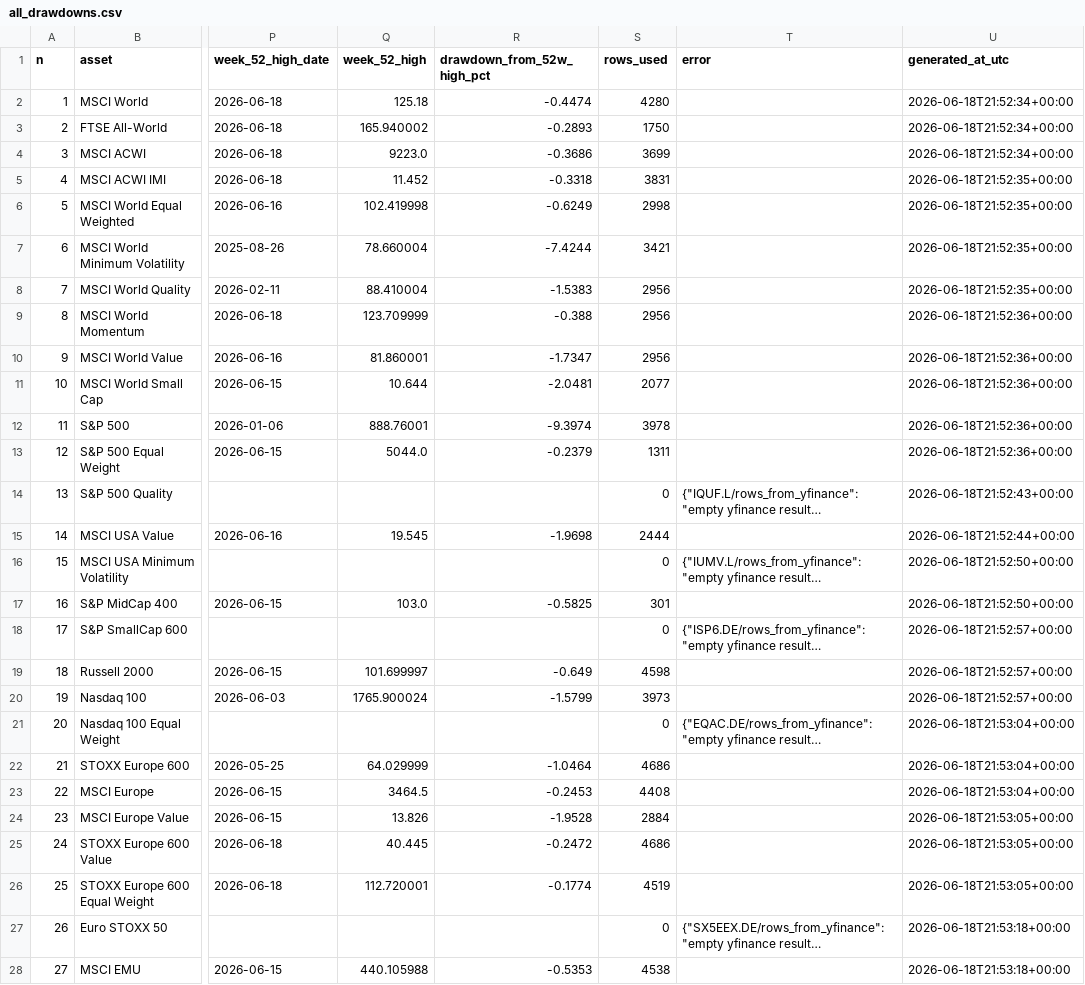
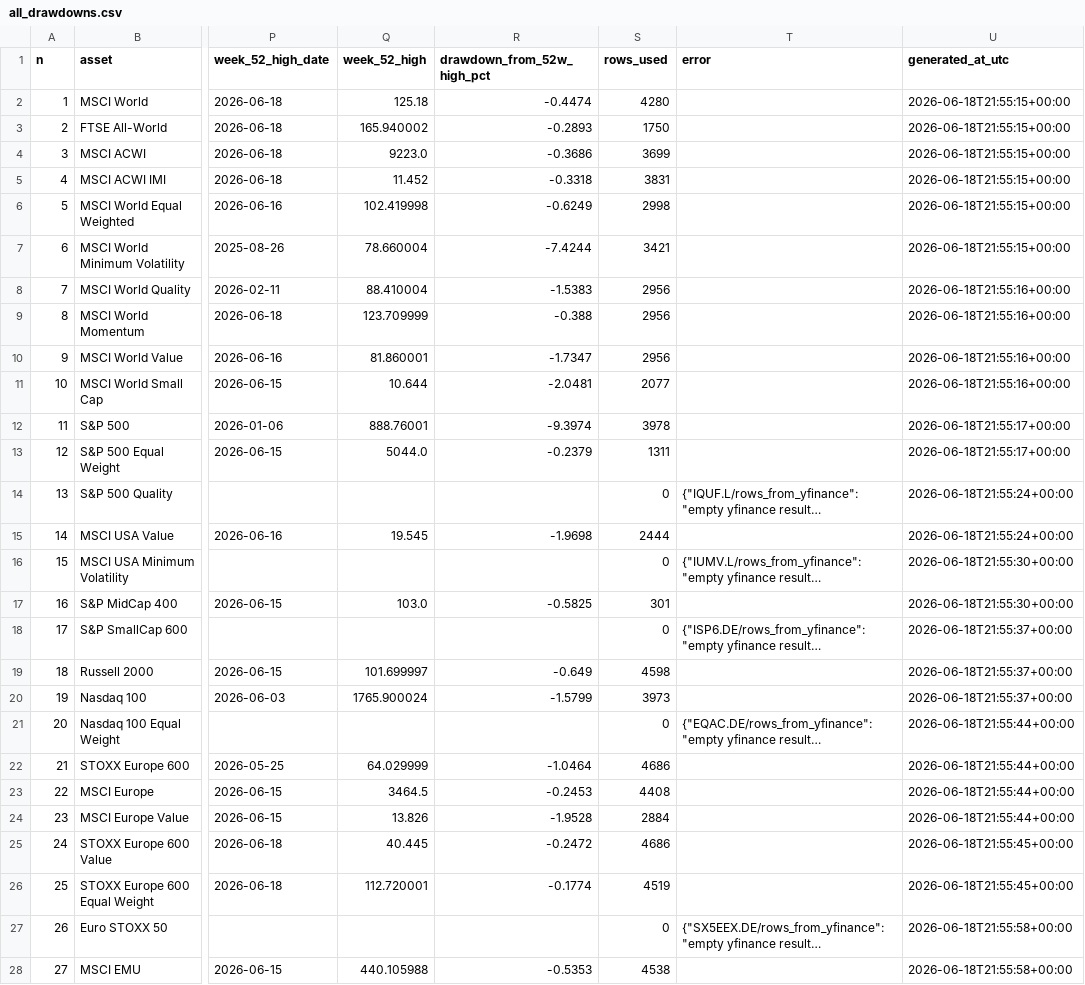
Before and after one commit to miemail1234-boop/Codici1, a CSV file: finance-drawdown/results/all_drawdowns.csv, drawn as a sheet; only a part is shown, gaps mark what is left out; long unchanged cells end in …; the diff covers the shown part only; the diff names each change by its address in the sheet, - before the commit and + after, or states it on an @@ line.

```diff
--- a/finance-drawdown/results/all_drawdowns.csv
+++ b/finance-drawdown/results/all_drawdowns.csv
-U2:U4 (generated_at_utc): 2026-06-18T21:52:34+00:00
+U2:U4 (generated_at_utc): 2026-06-18T21:55:15+00:00
-U5:U7 (generated_at_utc): 2026-06-18T21:52:35+00:00
+U5:U7 (generated_at_utc): 2026-06-18T21:55:15+00:00
-U8 (generated_at_utc): 2026-06-18T21:52:35+00:00
+U8 (generated_at_utc): 2026-06-18T21:55:16+00:00
-U9:U11 (generated_at_utc): 2026-06-18T21:52:36+00:00
+U9:U11 (generated_at_utc): 2026-06-18T21:55:16+00:00
-U12:U13 (generated_at_utc): 2026-06-18T21:52:36+00:00
+U12:U13 (generated_at_utc): 2026-06-18T21:55:17+00:00
-U14 (generated_at_utc): 2026-06-18T21:52:43+00:00
+U14 (generated_at_utc): 2026-06-18T21:55:24+00:00
-U15 (generated_at_utc): 2026-06-18T21:52:44+00:00
+U15 (generated_at_utc): 2026-06-18T21:55:24+00:00
-U16:U17 (generated_at_utc): 2026-06-18T21:52:50+00:00
+U16:U17 (generated_at_utc): 2026-06-18T21:55:30+00:00
-U18:U20 (generated_at_utc): 2026-06-18T21:52:57+00:00
+U18:U20 (generated_at_utc): 2026-06-18T21:55:37+00:00
-U21:U23 (generated_at_utc): 2026-06-18T21:53:04+00:00
+U21:U23 (generated_at_utc): 2026-06-18T21:55:44+00:00
-U24 (generated_at_utc): 2026-06-18T21:53:05+00:00
+U24 (generated_at_utc): 2026-06-18T21:55:44+00:00
-U25:U26 (generated_at_utc): 2026-06-18T21:53:05+00:00
+U25:U26 (generated_at_utc): 2026-06-18T21:55:45+00:00
-U27:U28 (generated_at_utc): 2026-06-18T21:53:18+00:00
+U27:U28 (generated_at_utc): 2026-06-18T21:55:58+00:00
```
Also changed, not shown: 23 edited cells elsewhere in this file, finance-drawdown/results/latest_drawdown.csv, 4 other files.
